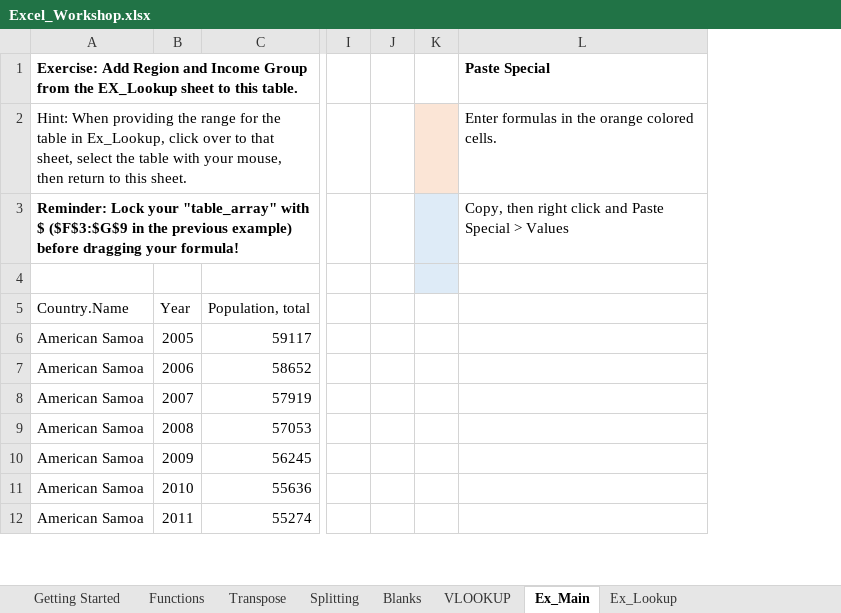
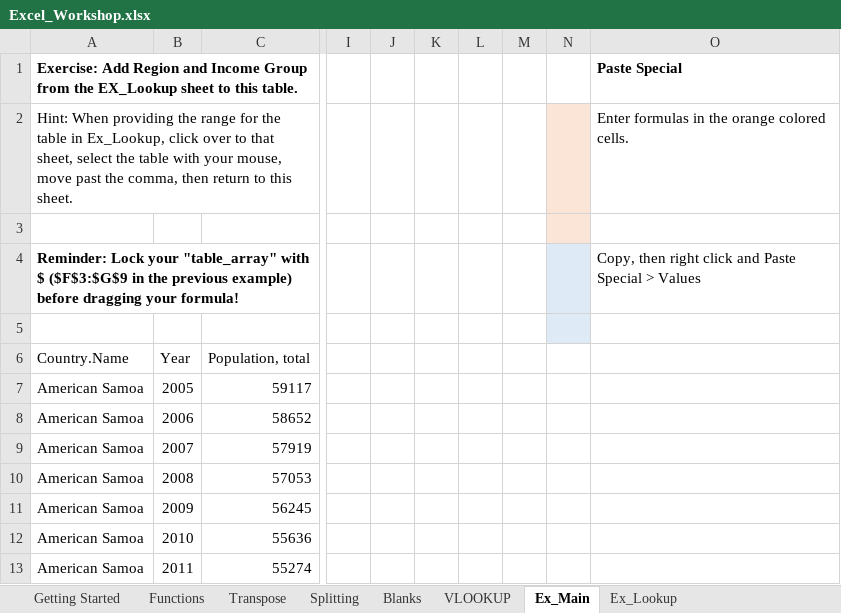
Before and after one commit to UNC-Libraries-data/Excel, an Excel workbook: Excel_Workshop.xlsx, sheet Ex_Main, drawn as a sheet; only a part is shown, gaps mark what is left out; values as stored, in another font and other column widths than the file's, no borders; addresses are those after the commit; rows hold the shown columns only; the diff names each change by its address in the sheet, - before the commit and + after, or states it on an @@ line.

Commit message:
typos

```diff
--- a/Excel_Workshop.xlsx (sheet Ex_Main)
+++ b/Excel_Workshop.xlsx (sheet Ex_Main)
+column L, empty
+column M, empty
+column N, empty
-A2: …your mouse, then return…
+A2: …your mouse, move past the comma, then return…
-K2 fill: #FBE5D6
+K2 fill: none
+row 3: (empty)
-K4:K5 fill: #DEEBF7
+K4:K5 fill: none
```
Also changed, not shown: sheet Splitting.
